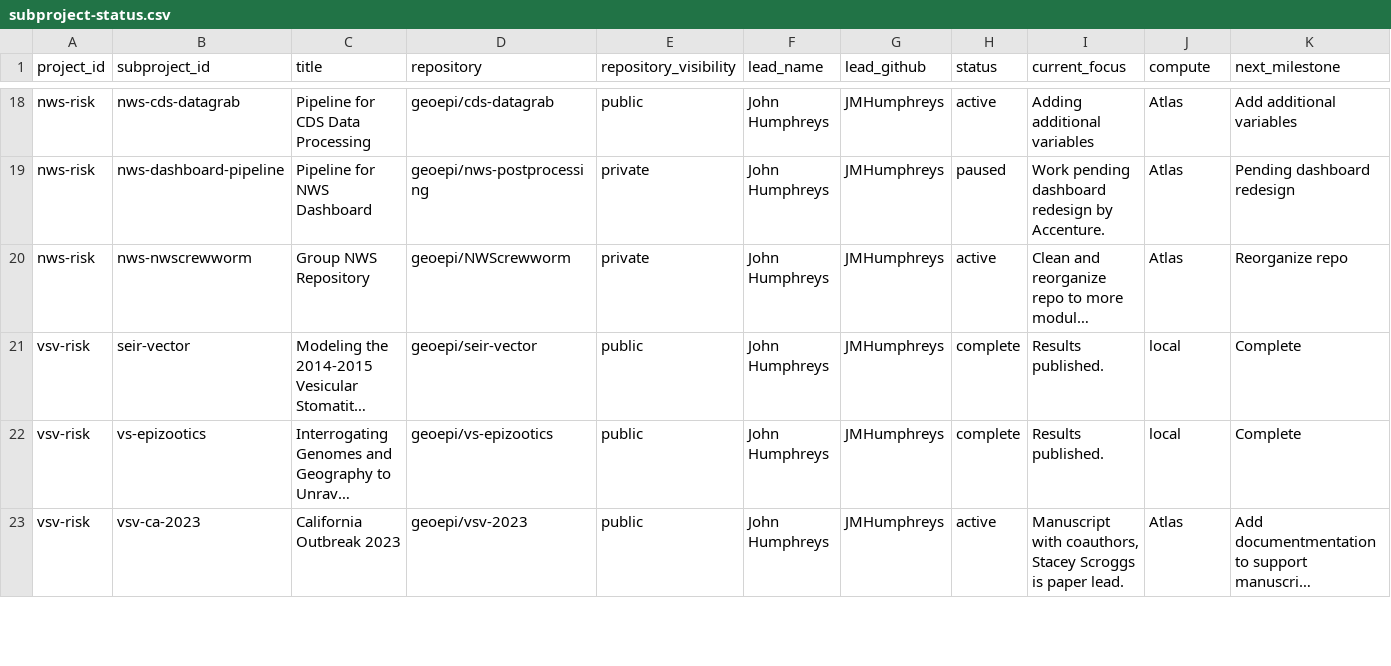
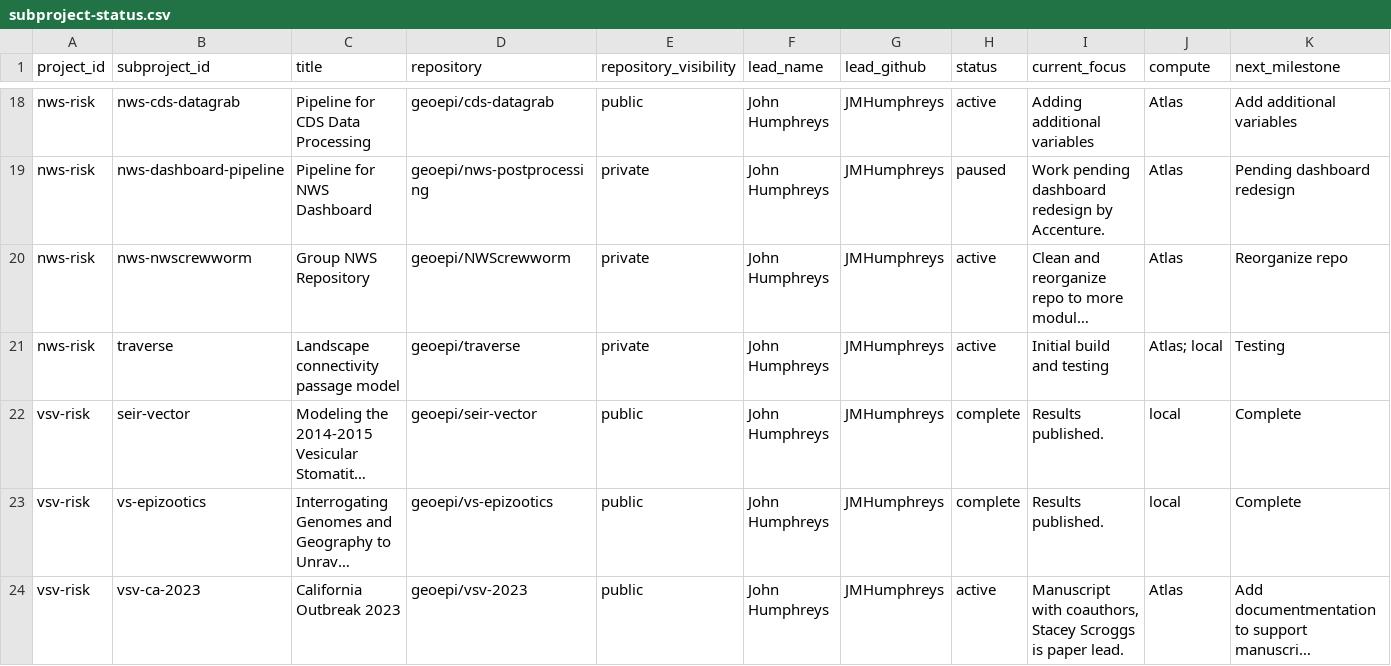
Before and after one commit to geoepi/geoepi-hub, a CSV file: generated/subproject-status.csv, drawn as a sheet; only a part is shown, gaps mark what is left out; long unchanged cells end in …; rows hold the shown columns only; the diff names each change by its address in the sheet, - before the commit and + after, or states it on an @@ line.

```diff
--- a/generated/subproject-status.csv
+++ b/generated/subproject-status.csv
+row 21: nws-risk | traverse | Landscape connectivity passage model | geoepi/traverse | private | John Humphreys | JMHumphreys | active | Initial build and testing | Atlas; local | Testing
```
Also changed, not shown: 4 other files.
